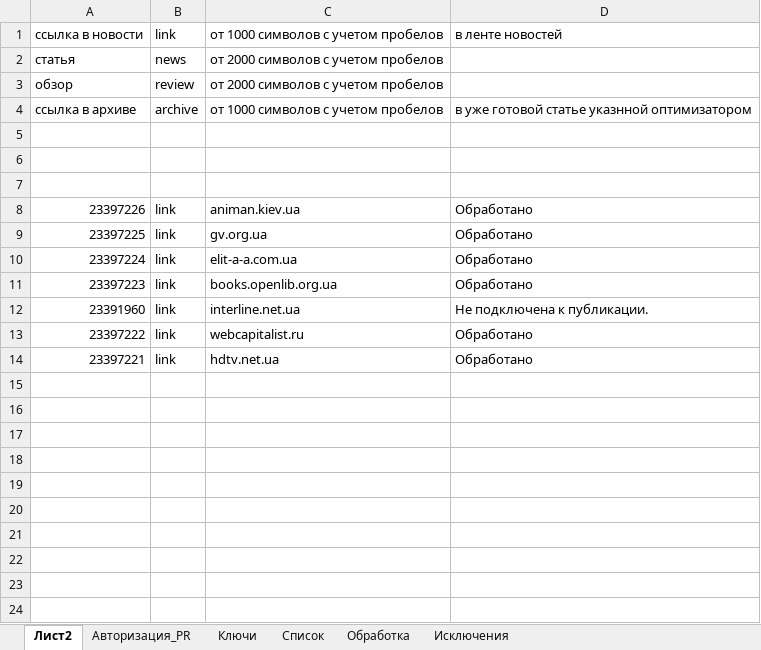
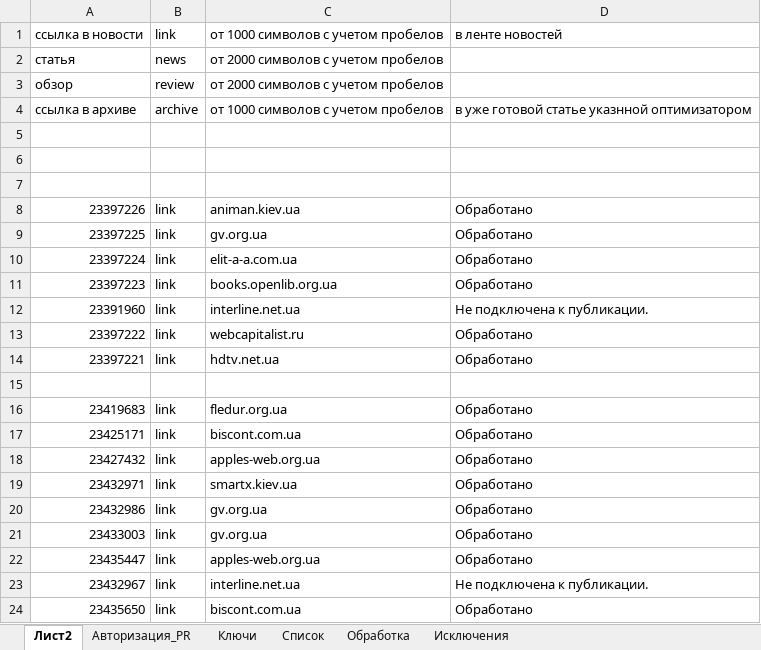
Before and after one commit to Goodron1981/MyMacros-master, an Excel workbook: Test.xlsm, sheet Лист2, drawn as a sheet; values as stored, in another font and other column widths than the file's, no borders; the diff names each change by its address in the sheet, - before the commit and + after, or states it on an @@ line.

```diff
--- a/Test.xlsm (sheet Лист2)
+++ b/Test.xlsm (sheet Лист2)
+row 15: (empty)
+row 16: 23419683 | link | fledur.org.ua | Обработано
+row 17: 23425171 | link | biscont.com.ua | Обработано
+row 18: 23427432 | link | apples-web.org.ua | Обработано
+row 19: 23432971 | link | smartx.kiev.ua | Обработано
+row 20: 23432986 | link | gv.org.ua | Обработано
+row 21: 23433003 | link | gv.org.ua | Обработано
+row 22: 23435447 | link | apples-web.org.ua | Обработано
+row 23: 23432967 | link | interline.net.ua | Не подключена к публикации.
+row 24: 23435650 | link | biscont.com.ua | Обработано
```
Also changed, not shown: sheet Список, sheet Обработка, sheet Ключи.
